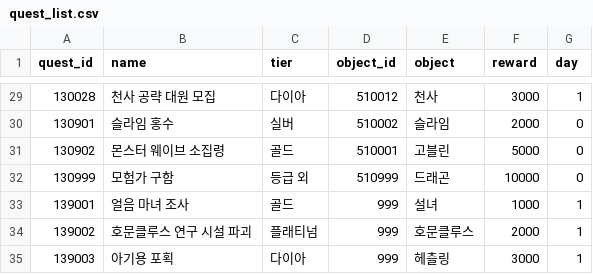
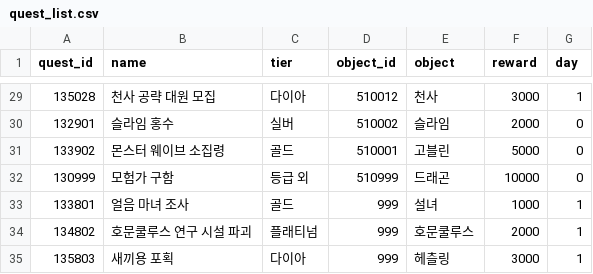
Before and after one commit to Kimighwan/neglect, a CSV file: Assets/Resources/DataTable/quest_list.csv, drawn as a sheet; only a part is shown, gaps mark what is left out; the diff covers the shown part only.

```diff
--- a/Assets/Resources/DataTable/quest_list.csv
+++ b/Assets/Resources/DataTable/quest_list.csv
@@ -29,7 +29,7 @@ quest_id,name,tier,object_id,object,reward,day,,,,,,,,,,,,,,,,,,,,
-130028,천사 공략 대원 모집,다이아,510012,천사,3000,1,,,,,,,,,,,,,,,,,,,,
-130901,슬라임 홍수,실버,510002,슬라임,2000,0,,,,,,,,,,,,,,,,,,,,
-130902,몬스터 웨이브 소집령,골드,510001,고블린,5000,0,,,,,,,,,,,,,,,,,,,,
+135028,천사 공략 대원 모집,다이아,510012,천사,3000,1,,,,,,,,,,,,,,,,,,,,
+132901,슬라임 홍수,실버,510002,슬라임,2000,0,,,,,,,,,,,,,,,,,,,,
+133902,몬스터 웨이브 소집령,골드,510001,고블린,5000,0,,,,,,,,,,,,,,,,,,,,
 130999,모험가 구함,등급 외,510999,드래곤,10000,0,,,,,,,,,,,,,,,,,,,,
-139001,얼음 마녀 조사,골드,999,설녀,1000,1,,,,,,,,,,,,,,,,,,,,
-139002,호문클루스 연구 시설 파괴,플래티넘,999,호문클루스,2000,1,,,,,,,,,,,,,,,,,,,,
-139003,아기용 포획,다이아,999,헤츨링,3000,1,,,,,,,,,,,,,,,,,,,,
+133801,얼음 마녀 조사,골드,999,설녀,1000,1,,,,,,,,,,,,,,,,,,,,
+134802,호문쿨루스 연구 시설 파괴,플래티넘,999,호문쿨루스,2000,1,,,,,,,,,,,,,,,,,,,,
+135803,새끼용 포획,다이아,999,헤츨링,3000,1,,,,,,,,,,,,,,,,,,,,
```
Also changed, not shown: 27 edited cells elsewhere in this file, 6 other files.
